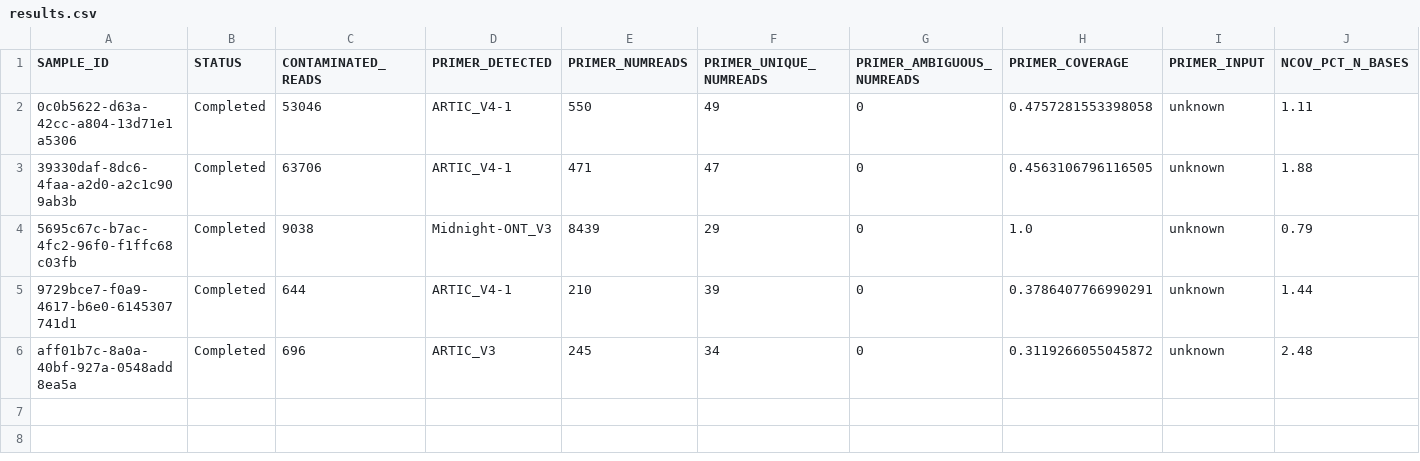
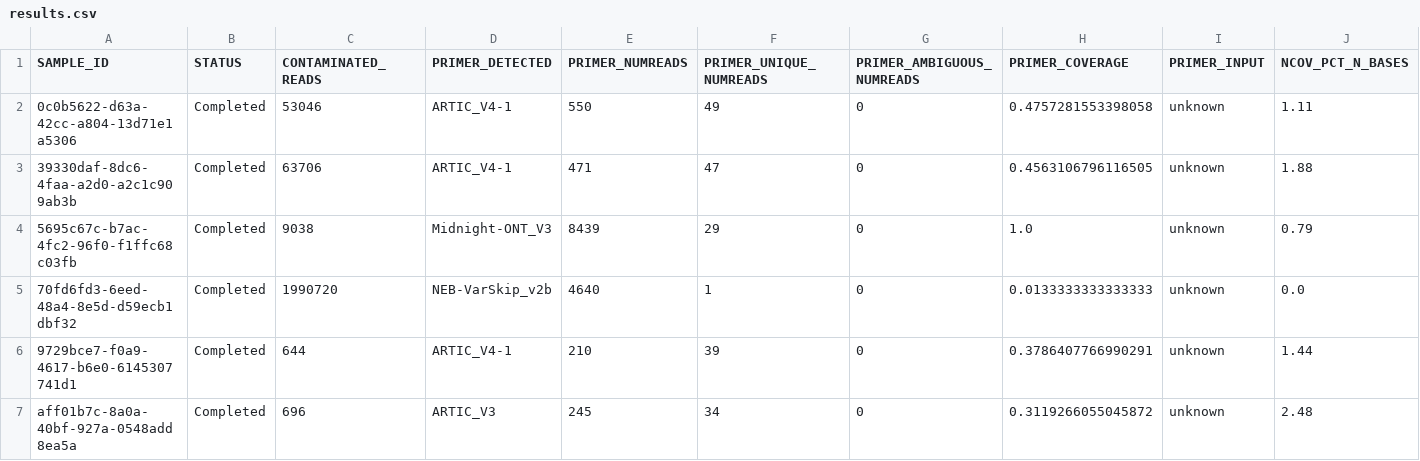
Before and after one commit to Congenica/psga-pipeline-sars-cov-2, a CSV file: integration_tests/expected_data/sars_cov_2/illumina_unknown/results.csv, drawn as a sheet; only a part is shown; rows hold the shown columns only; the diff names each change by its address in the sheet, - before the commit and + after, or states it on an @@ line.

Commit message:
PSG-3090: sars-cov-2 pipeline does not stop sample processing based on ncov qc status

```diff
--- a/integration_tests/expected_data/sars_cov_2/illumina_unknown/results.csv
+++ b/integration_tests/expected_data/sars_cov_2/illumina_unknown/results.csv
+row 5: 70fd6fd3-6eed-48a4-8e5d-d59ecb1dbf32 | Completed | 1990720 | NEB-VarSkip_v2b | 4640 | 1 | 0 | 0.0133333333333333 | unknown | 0.0
```
Also changed, not shown: 7 other files.
